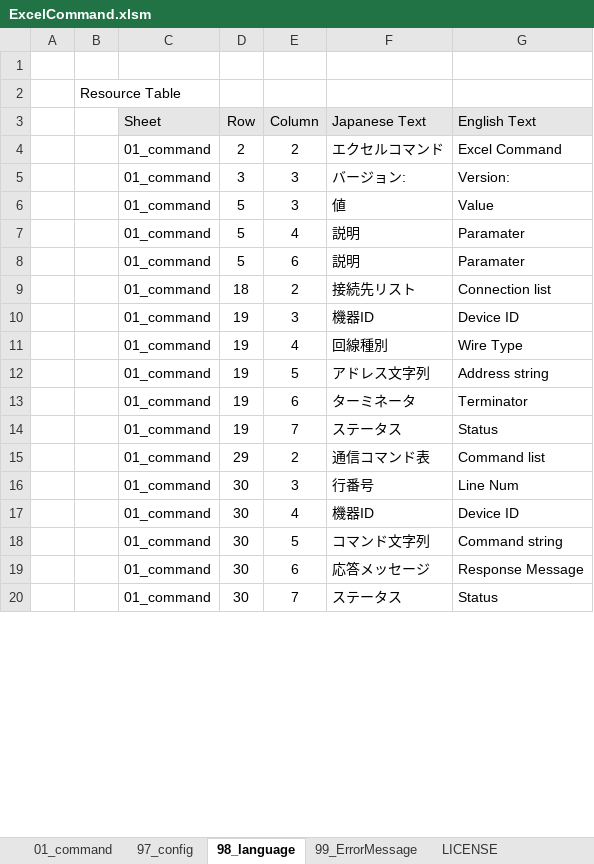
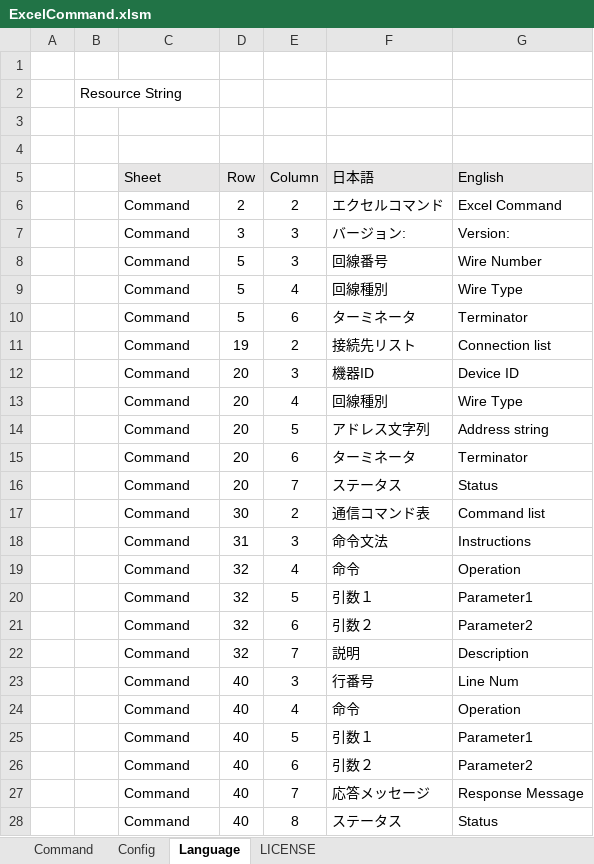
Before and after one commit to MitakaMakers/TestSequencer, an Excel workbook: bin/ExcelCommand.xlsm, sheet Language, drawn as a sheet; only a part is shown; values as stored, in another font and other column widths than the file's, no borders; charts and pictures not drawn; removed rows and columns are numbered as before the commit, all else as after; the diff covers the shown part only; the diff names each change by its address in the sheet, - before the commit and + after, or states it on an @@ line.

```diff
--- a/bin/ExcelCommand.xlsm (sheet Language)
+++ b/bin/ExcelCommand.xlsm (sheet Language)
-sheet tab: 01_command
+sheet tab: Command
-sheet tab: 97_config
+sheet tab: Config
-sheet tab: 98_language
+sheet tab: Language
-sheet tab: 99_ErrorMessage
-B2: Resource Table
+B2: Resource String
+row 3: (empty)
+row 4: (empty)
-F5: Japanese Text
+F5: 日本語
-G5: English Text
+G5: English
-C6:C7 (Sheet): 01_command
+C6:C7 (Sheet): Command
-row 6:  |  | 01_command | 5 | 3 | 値 | Value
-row 7:  |  | 01_command | 5 | 4 | 説明 | Paramater
+row 8:  |  | Command | 5 | 3 | 回線番号 | Wire Number
+row 9:  |  | Command | 5 | 4 | 回線種別 | Wire Type
-C10:C17 (Sheet): 01_command
+C10:C17 (Sheet): Command
-F10 (日本語): 説明
+F10 (日本語): ターミネータ
-G10 (English): Paramater
+G10 (English): Terminator
-D11 (Row): 18
+D11 (Row): 19
-D12:D16 (Row): 19
+D12:D16 (Row): 20
-D17 (Row): 29
+D17 (Row): 30
+row 18:  |  | Command | 31 | 3 | 命令文法 | Instructions
+row 19:  |  | Command | 32 | 4 | 命令 | Operation
+row 20:  |  | Command | 32 | 5 | 引数１ | Parameter1
+row 21:  |  | Command | 32 | 6 | 引数２ | Parameter2
+row 22:  |  | Command | 32 | 7 | 説明 | Description
-C23 (Sheet): 01_command
+C23 (Sheet): Command
-D23 (Row): 30
+D23 (Row): 40
-row 17:  |  | 01_command | 30 | 4 | 機器ID | Device ID
-row 18:  |  | 01_command | 30 | 5 | コマンド文字列 | Command string
-row 19:  |  | 01_command | 30 | 6 | 応答メッセージ | Response Message
-row 20:  |  | 01_command | 30 | 7 | ステータス | Status
+row 24:  |  | Command | 40 | 4 | 命令 | Operation
+row 25:  |  | Command | 40 | 5 | 引数１ | Parameter1
+row 26:  |  | Command | 40 | 6 | 引数２ | Parameter2
+row 27:  |  | Command | 40 | 7 | 応答メッセージ | Response Message
+row 28:  |  | Command | 40 | 8 | ステータス | Status
```
Also changed, not shown: 4 added rows, 7 removed rows and 38 edited cells elsewhere in this sheet, sheet Command, sheet Config, hidden cells, charts or pictures, 5 other files.
